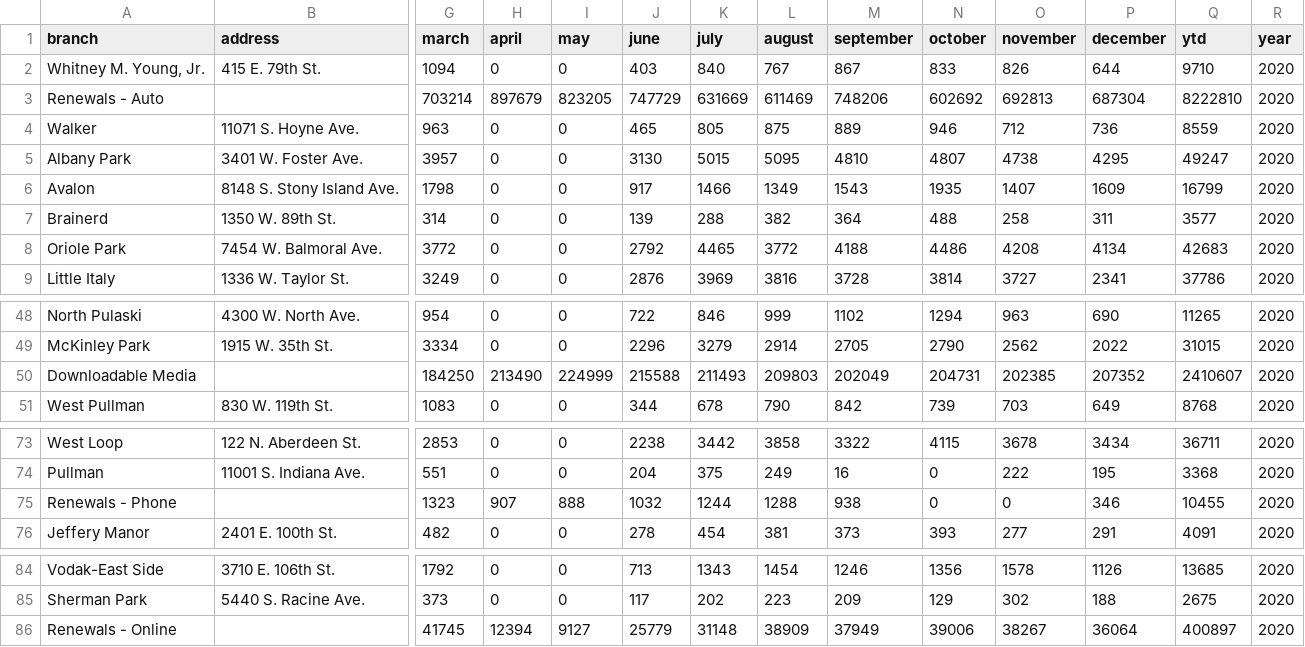
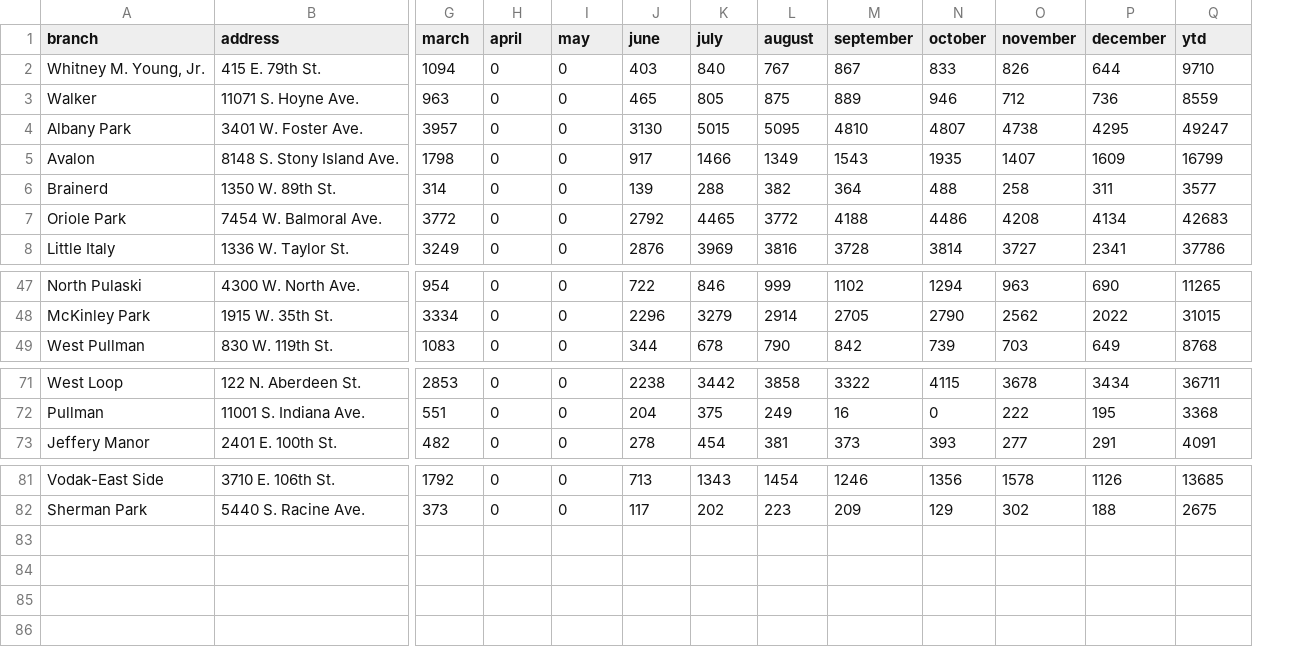
Before and after one commit to LibraryCarpentry/lc-python-intro, a CSV file: episodes/data/2020_circ.csv, drawn as a sheet; only a part is shown, gaps mark what is left out; removed rows and columns are numbered as before the commit, all else as after; rows hold the shown columns only; the diff names each change by its address in the sheet, - before the commit and + after, or states it on an @@ line.

```diff
--- a/episodes/data/2020_circ.csv
+++ b/episodes/data/2020_circ.csv
-column R (year), row 2: 2020; rows 4-9: all 2020; rows 48-49: 2020 | 2020; row 51: 2020; rows 73-74: 2020 | 2020; row 76: 2020; rows 84-85: 2020 | 2020
-row 3: Renewals - Auto |  | 703214 | 897679 | 823205 | 747729 | 631669 | 611469 | 748206 | 602692 | 692813 | 687304 | 8222810 | 2020
-row 50: Downloadable Media |  | 184250 | 213490 | 224999 | 215588 | 211493 | 209803 | 202049 | 204731 | 202385 | 207352 | 2410607 | 2020
-row 75: Renewals - Phone |  | 1323 | 907 | 888 | 1032 | 1244 | 1288 | 938 | 0 | 0 | 346 | 10455 | 2020
-row 86: Renewals - Online |  | 41745 | 12394 | 9127 | 25779 | 31148 | 38909 | 37949 | 39006 | 38267 | 36064 | 400897 | 2020
```
Also changed, not shown: episodes/data/2014_circ.csv, episodes/data/2015_circ.csv, 17 other files.
